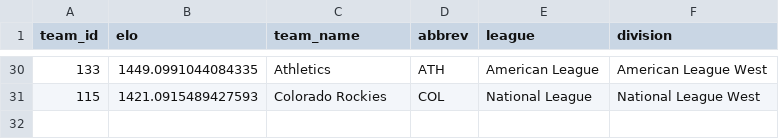
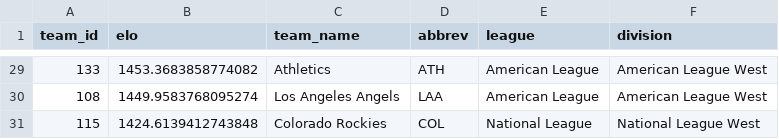
Before and after one commit to JarvisLee511/mlb-playoff-predictor-2026, a CSV file: outputs/elo_current.csv, drawn as a sheet; only a part is shown, gaps mark what is left out; the diff covers the shown part only.

```diff
--- a/outputs/elo_current.csv
+++ b/outputs/elo_current.csv
@@ -30,2 +29,3 @@ team_id,elo,team_name,abbrev,league,division
-133,1449.0991044084335,Athletics,ATH,American League,American League West
-115,1421.0915489427593,Colorado Rockies,COL,National League,National League West
+133,1453.3683858774082,Athletics,ATH,American League,American League West
+108,1449.9583768095274,Los Angeles Angels,LAA,American League,American League West
+115,1424.6139412743848,Colorado Rockies,COL,National League,National League West
```
Also changed, not shown: 6 added rows, 7 removed rows and 19 edited cells elsewhere in this file, data/predictions_log.csv, data/probables.csv, 11 other files.
